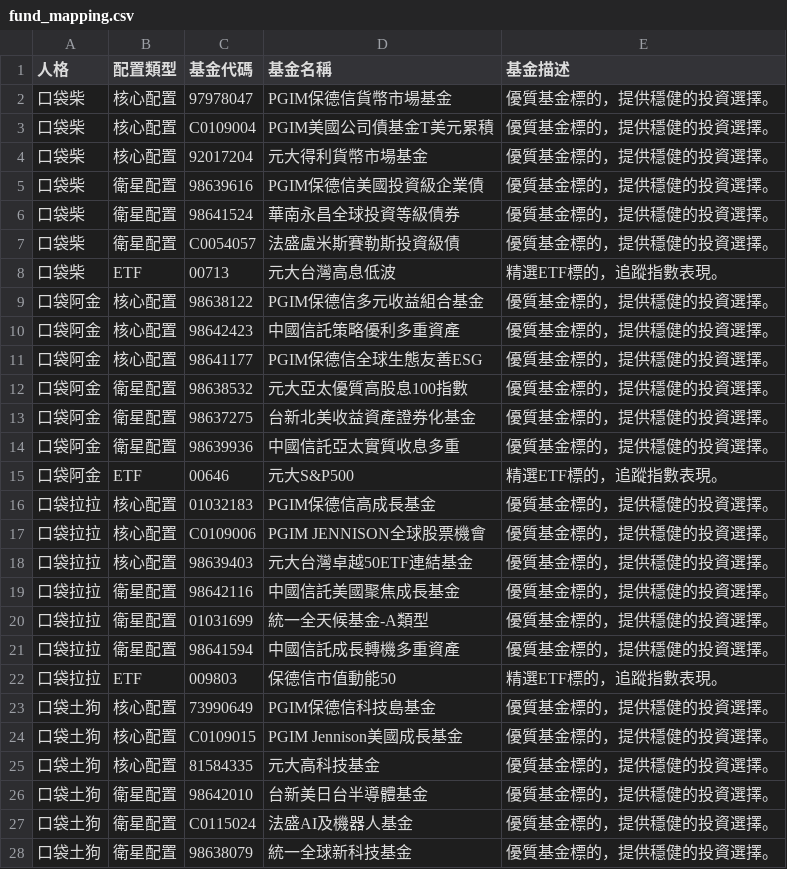
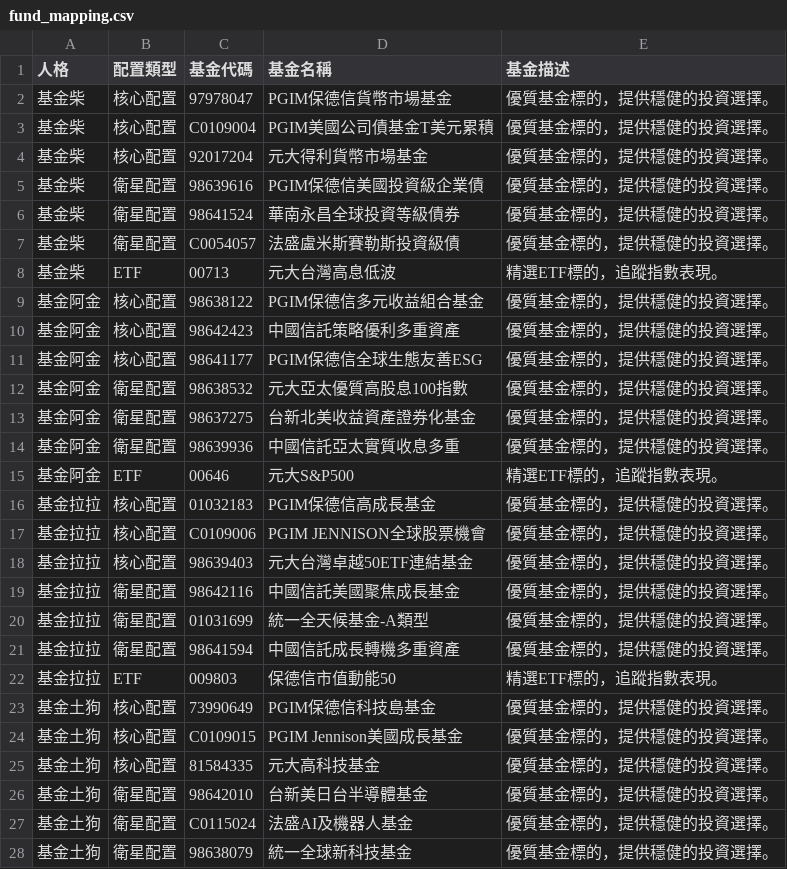
Before and after one commit to jerryhung-report/test30vvvv, a CSV file: public/fund_mapping.csv, drawn as a sheet; only a part is shown; the diff covers the shown part only.

```diff
--- a/public/fund_mapping.csv
+++ b/public/fund_mapping.csv
@@ -1,28 +1,28 @@
 人格,配置類型,基金代碼,基金名稱,基金描述
-口袋柴,核心配置,97978047,PGIM保德信貨幣市場基金,"優質基金標的，提供穩健的投資選擇。"
-口袋柴,核心配置,C0109004,PGIM美國公司債基金T美元累積,"優質基金標的，提供穩健的投資選擇。"
-口袋柴,核心配置,92017204,元大得利貨幣市場基金,"優質基金標的，提供穩健的投資選擇。"
-口袋柴,衛星配置,98639616,PGIM保德信美國投資級企業債,"優質基金標的，提供穩健的投資選擇。"
-口袋柴,衛星配置,98641524,華南永昌全球投資等級債券,"優質基金標的，提供穩健的投資選擇。"
-口袋柴,衛星配置,C0054057,法盛盧米斯賽勒斯投資級債,"優質基金標的，提供穩健的投資選擇。"
-口袋柴,ETF,00713,元大台灣高息低波,"精選ETF標的，追蹤指數表現。"
-口袋阿金,核心配置,98638122,PGIM保德信多元收益組合基金,"優質基金標的，提供穩健的投資選擇。"
-口袋阿金,核心配置,98642423,中國信託策略優利多重資產,"優質基金標的，提供穩健的投資選擇。"
-口袋阿金,核心配置,98641177,PGIM保德信全球生態友善ESG,"優質基金標的，提供穩健的投資選擇。"
-口袋阿金,衛星配置,98638532,元大亞太優質高股息100指數,"優質基金標的，提供穩健的投資選擇。"
-口袋阿金,衛星配置,98637275,台新北美收益資產證券化基金,"優質基金標的，提供穩健的投資選擇。"
-口袋阿金,衛星配置,98639936,中國信託亞太實質收息多重,"優質基金標的，提供穩健的投資選擇。"
-口袋阿金,ETF,00646,元大S&P500,"精選ETF標的，追蹤指數表現。"
-口袋拉拉,核心配置,01032183,PGIM保德信高成長基金,"優質基金標的，提供穩健的投資選擇。"
-口袋拉拉,核心配置,C0109006,PGIM JENNISON全球股票機會,"優質基金標的，提供穩健的投資選擇。"
-口袋拉拉,核心配置,98639403,元大台灣卓越50ETF連結基金,"優質基金標的，提供穩健的投資選擇。"
-口袋拉拉,衛星配置,98642116,中國信託美國聚焦成長基金,"優質基金標的，提供穩健的投資選擇。"
-口袋拉拉,衛星配置,01031699,統一全天候基金-A類型,"優質基金標的，提供穩健的投資選擇。"
-口袋拉拉,衛星配置,98641594,中國信託成長轉機多重資產,"優質基金標的，提供穩健的投資選擇。"
-口袋拉拉,ETF,009803,保德信市值動能50,"精選ETF標的，追蹤指數表現。"
-口袋土狗,核心配置,73990649,PGIM保德信科技島基金,"優質基金標的，提供穩健的投資選擇。"
-口袋土狗,核心配置,C0109015,PGIM Jennison美國成長基金,"優質基金標的，提供穩健的投資選擇。"
-口袋土狗,核心配置,81584335,元大高科技基金,"優質基金標的，提供穩健的投資選擇。"
-口袋土狗,衛星配置,98642010,台新美日台半導體基金,"優質基金標的，提供穩健的投資選擇。"
-口袋土狗,衛星配置,C0115024,法盛AI及機器人基金,"優質基金標的，提供穩健的投資選擇。"
-口袋土狗,衛星配置,98638079,統一全球新科技基金,"優質基金標的，提供穩健的投資選擇。"
+基金柴,核心配置,97978047,PGIM保德信貨幣市場基金,"優質基金標的，提供穩健的投資選擇。"
+基金柴,核心配置,C0109004,PGIM美國公司債基金T美元累積,"優質基金標的，提供穩健的投資選擇。"
+基金柴,核心配置,92017204,元大得利貨幣市場基金,"優質基金標的，提供穩健的投資選擇。"
+基金柴,衛星配置,98639616,PGIM保德信美國投資級企業債,"優質基金標的，提供穩健的投資選擇。"
+基金柴,衛星配置,98641524,華南永昌全球投資等級債券,"優質基金標的，提供穩健的投資選擇。"
+基金柴,衛星配置,C0054057,法盛盧米斯賽勒斯投資級債,"優質基金標的，提供穩健的投資選擇。"
+基金柴,ETF,00713,元大台灣高息低波,"精選ETF標的，追蹤指數表現。"
+基金阿金,核心配置,98638122,PGIM保德信多元收益組合基金,"優質基金標的，提供穩健的投資選擇。"
+基金阿金,核心配置,98642423,中國信託策略優利多重資產,"優質基金標的，提供穩健的投資選擇。"
+基金阿金,核心配置,98641177,PGIM保德信全球生態友善ESG,"優質基金標的，提供穩健的投資選擇。"
+基金阿金,衛星配置,98638532,元大亞太優質高股息100指數,"優質基金標的，提供穩健的投資選擇。"
+基金阿金,衛星配置,98637275,台新北美收益資產證券化基金,"優質基金標的，提供穩健的投資選擇。"
+基金阿金,衛星配置,98639936,中國信託亞太實質收息多重,"優質基金標的，提供穩健的投資選擇。"
+基金阿金,ETF,00646,元大S&P500,"精選ETF標的，追蹤指數表現。"
+基金拉拉,核心配置,01032183,PGIM保德信高成長基金,"優質基金標的，提供穩健的投資選擇。"
+基金拉拉,核心配置,C0109006,PGIM JENNISON全球股票機會,"優質基金標的，提供穩健的投資選擇。"
+基金拉拉,核心配置,98639403,元大台灣卓越50ETF連結基金,"優質基金標的，提供穩健的投資選擇。"
+基金拉拉,衛星配置,98642116,中國信託美國聚焦成長基金,"優質基金標的，提供穩健的投資選擇。"
+基金拉拉,衛星配置,01031699,統一全天候基金-A類型,"優質基金標的，提供穩健的投資選擇。"
+基金拉拉,衛星配置,98641594,中國信託成長轉機多重資產,"優質基金標的，提供穩健的投資選擇。"
+基金拉拉,ETF,009803,保德信市值動能50,"精選ETF標的，追蹤指數表現。"
+基金土狗,核心配置,73990649,PGIM保德信科技島基金,"優質基金標的，提供穩健的投資選擇。"
+基金土狗,核心配置,C0109015,PGIM Jennison美國成長基金,"優質基金標的，提供穩健的投資選擇。"
+基金土狗,核心配置,81584335,元大高科技基金,"優質基金標的，提供穩健的投資選擇。"
+基金土狗,衛星配置,98642010,台新美日台半導體基金,"優質基金標的，提供穩健的投資選擇。"
+基金土狗,衛星配置,C0115024,法盛AI及機器人基金,"優質基金標的，提供穩健的投資選擇。"
+基金土狗,衛星配置,98638079,統一全球新科技基金,"優質基金標的，提供穩健的投資選擇。"
```
Also changed, not shown: 43 edited cells elsewhere in this file, public/funds_reference.csv, 8 other files.
